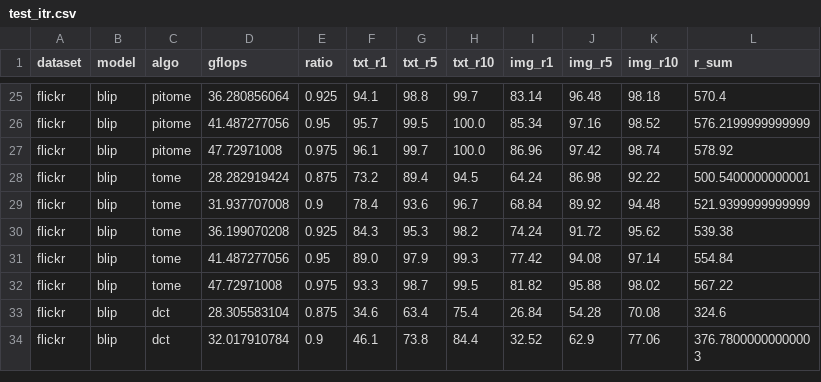
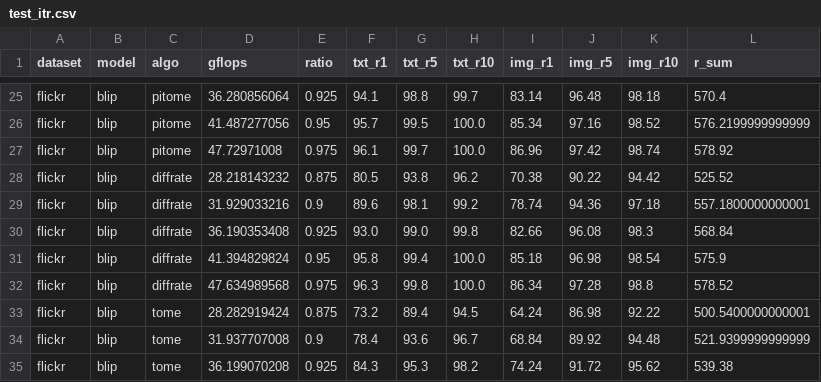
Before and after one commit to hchautran/PiToMe, a CSV file: test_itr.csv, drawn as a sheet; only a part is shown, gaps mark what is left out; the shorter side is filled out with more unchanged rows; the diff names each change by its address in the sheet, - before the commit and + after, or states it on an @@ line.

```diff
--- a/test_itr.csv
+++ b/test_itr.csv
+row 28: flickr | blip | diffrate | 28.218143232 | 0.875 | 80.5 | 93.8 | 96.2 | 70.38 | 90.22 | 94.42 | 525.52
+row 29: flickr | blip | diffrate | 31.929033216 | 0.9 | 89.6 | 98.1 | 99.2 | 78.74 | 94.36 | 97.18 | 557.1800000000001
+row 30: flickr | blip | diffrate | 36.190353408 | 0.925 | 93.0 | 99.0 | 99.8 | 82.66 | 96.08 | 98.3 | 568.84
+row 31: flickr | blip | diffrate | 41.394829824 | 0.95 | 95.8 | 99.4 | 100.0 | 85.18 | 96.98 | 98.54 | 575.9
+row 32: flickr | blip | diffrate | 47.634989568 | 0.975 | 96.3 | 99.8 | 100.0 | 86.34 | 97.28 | 98.8 | 578.52
```
Also changed, not shown: test_ic.csv, 13 other files.
